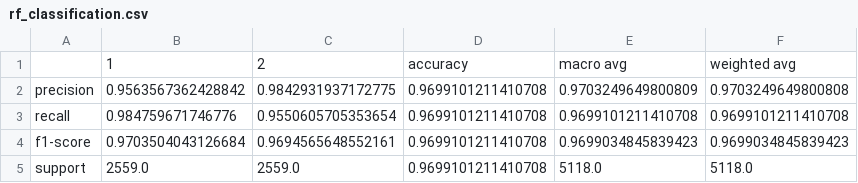
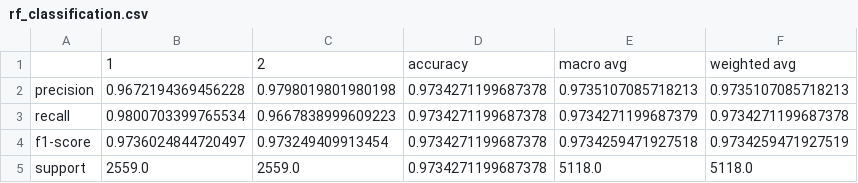
Before and after one commit to UBC-MDS/National_Collision_DB_Group407, a CSV file: results/rf_classification.csv, drawn as a sheet.

```diff
--- a/results/rf_classification.csv
+++ b/results/rf_classification.csv
@@ -1,5 +1,5 @@
 ,1,2,accuracy,macro avg,weighted avg
-precision,0.9563567362428842,0.9842931937172775,0.9699101211410708,0.9703249649800809,0.9703249649800808
-recall,0.984759671746776,0.9550605705353654,0.9699101211410708,0.9699101211410708,0.9699101211410708
-f1-score,0.9703504043126684,0.9694565648552161,0.9699101211410708,0.9699034845839423,0.9699034845839423
-support,2559.0,2559.0,0.9699101211410708,5118.0,5118.0
+precision,0.9672194369456228,0.9798019801980198,0.9734271199687378,0.9735107085718213,0.9735107085718213
+recall,0.9800703399765534,0.9667838999609223,0.9734271199687378,0.9734271199687379,0.9734271199687378
+f1-score,0.9736024844720497,0.973249409913454,0.9734271199687378,0.9734259471927518,0.9734259471927519
+support,2559.0,2559.0,0.9734271199687378,5118.0,5118.0
```
Also changed, not shown: 9 other files.
